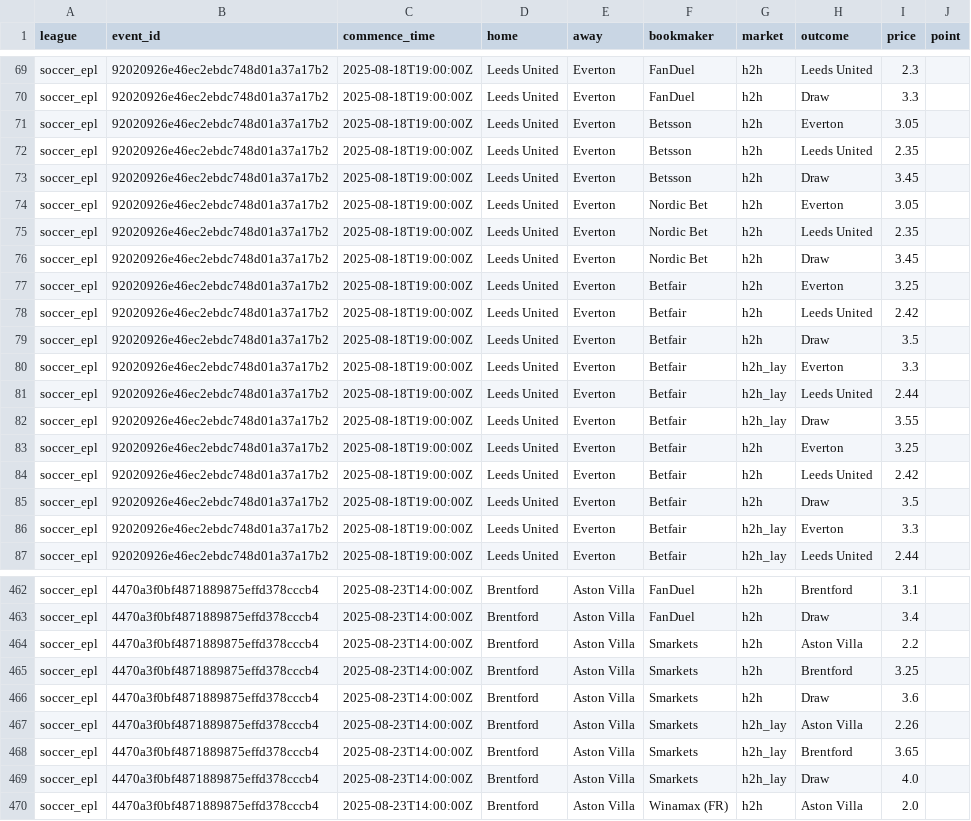
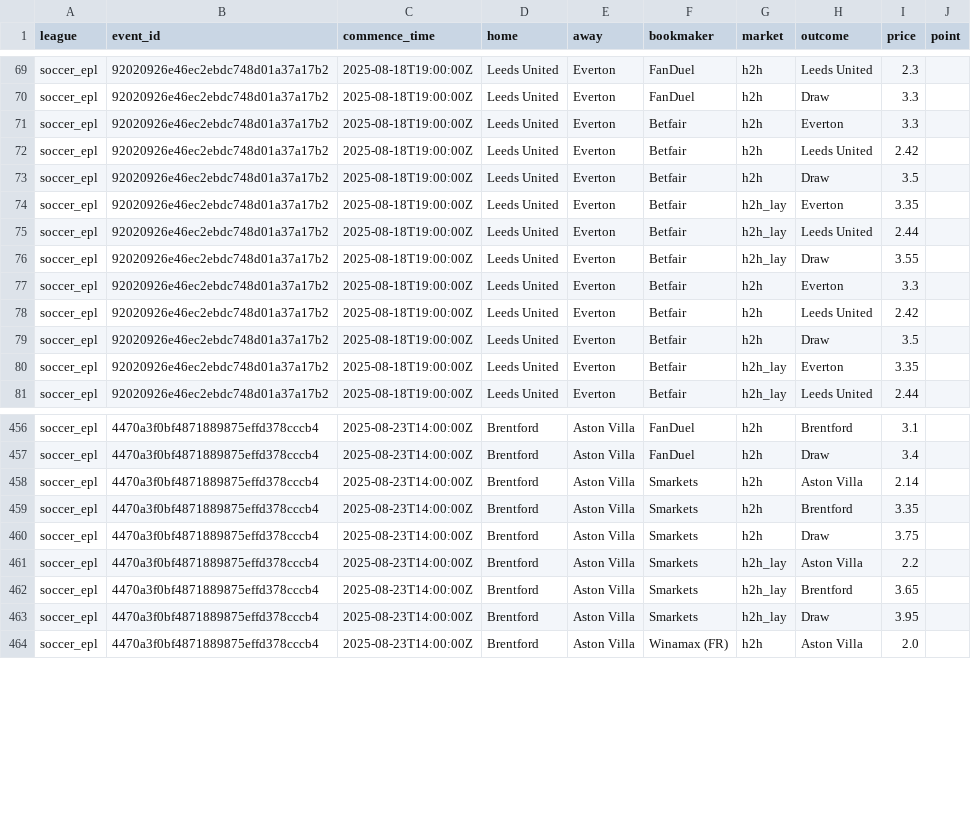
Before and after one commit to victormso-create/ev-football-agents, a CSV file: data/odds_raw.csv, drawn as a sheet; only a part is shown, gaps mark what is left out; the diff covers the shown part only.

```diff
--- a/data/odds_raw.csv
+++ b/data/odds_raw.csv
@@ -70,18 +70,12 @@ soccer_epl,92020926e46ec2ebdc748d01a37a17b2,2025-08-18T19:00:00Z,Leeds United,Ev
 soccer_epl,92020926e46ec2ebdc748d01a37a17b2,2025-08-18T19:00:00Z,Leeds United,Everton,FanDuel,h2h,Draw,3.3,
-soccer_epl,92020926e46ec2ebdc748d01a37a17b2,2025-08-18T19:00:00Z,Leeds United,Everton,Betsson,h2h,Everton,3.05,
-soccer_epl,92020926e46ec2ebdc748d01a37a17b2,2025-08-18T19:00:00Z,Leeds United,Everton,Betsson,h2h,Leeds United,2.35,
-soccer_epl,92020926e46ec2ebdc748d01a37a17b2,2025-08-18T19:00:00Z,Leeds United,Everton,Betsson,h2h,Draw,3.45,
-soccer_epl,92020926e46ec2ebdc748d01a37a17b2,2025-08-18T19:00:00Z,Leeds United,Everton,Nordic Bet,h2h,Everton,3.05,
-soccer_epl,92020926e46ec2ebdc748d01a37a17b2,2025-08-18T19:00:00Z,Leeds United,Everton,Nordic Bet,h2h,Leeds United,2.35,
-soccer_epl,92020926e46ec2ebdc748d01a37a17b2,2025-08-18T19:00:00Z,Leeds United,Everton,Nordic Bet,h2h,Draw,3.45,
-soccer_epl,92020926e46ec2ebdc748d01a37a17b2,2025-08-18T19:00:00Z,Leeds United,Everton,Betfair,h2h,Everton,3.25,
+soccer_epl,92020926e46ec2ebdc748d01a37a17b2,2025-08-18T19:00:00Z,Leeds United,Everton,Betfair,h2h,Everton,3.3,
 soccer_epl,92020926e46ec2ebdc748d01a37a17b2,2025-08-18T19:00:00Z,Leeds United,Everton,Betfair,h2h,Leeds United,2.42,
 soccer_epl,92020926e46ec2ebdc748d01a37a17b2,2025-08-18T19:00:00Z,Leeds United,Everton,Betfair,h2h,Draw,3.5,
-soccer_epl,92020926e46ec2ebdc748d01a37a17b2,2025-08-18T19:00:00Z,Leeds United,Everton,Betfair,h2h_lay,Everton,3.3,
+soccer_epl,92020926e46ec2ebdc748d01a37a17b2,2025-08-18T19:00:00Z,Leeds United,Everton,Betfair,h2h_lay,Everton,3.35,
 soccer_epl,92020926e46ec2ebdc748d01a37a17b2,2025-08-18T19:00:00Z,Leeds United,Everton,Betfair,h2h_lay,Leeds United,2.44,
 soccer_epl,92020926e46ec2ebdc748d01a37a17b2,2025-08-18T19:00:00Z,Leeds United,Everton,Betfair,h2h_lay,Draw,3.55,
-soccer_epl,92020926e46ec2ebdc748d01a37a17b2,2025-08-18T19:00:00Z,Leeds United,Everton,Betfair,h2h,Everton,3.25,
+soccer_epl,92020926e46ec2ebdc748d01a37a17b2,2025-08-18T19:00:00Z,Leeds United,Everton,Betfair,h2h,Everton,3.3,
 soccer_epl,92020926e46ec2ebdc748d01a37a17b2,2025-08-18T19:00:00Z,Leeds United,Everton,Betfair,h2h,Leeds United,2.42,
 soccer_epl,92020926e46ec2ebdc748d01a37a17b2,2025-08-18T19:00:00Z,Leeds United,Everton,Betfair,h2h,Draw,3.5,
-soccer_epl,92020926e46ec2ebdc748d01a37a17b2,2025-08-18T19:00:00Z,Leeds United,Everton,Betfair,h2h_lay,Everton,3.3,
+soccer_epl,92020926e46ec2ebdc748d01a37a17b2,2025-08-18T19:00:00Z,Leeds United,Everton,Betfair,h2h_lay,Everton,3.35,
 soccer_epl,92020926e46ec2ebdc748d01a37a17b2,2025-08-18T19:00:00Z,Leeds United,Everton,Betfair,h2h_lay,Leeds United,2.44,
@@ -463,8 +457,8 @@ soccer_epl,4470a3f0bf4871889875effd378cccb4,2025-08-23T14:00:00Z,Brentford,Aston
 soccer_epl,4470a3f0bf4871889875effd378cccb4,2025-08-23T14:00:00Z,Brentford,Aston Villa,FanDuel,h2h,Draw,3.4,
-soccer_epl,4470a3f0bf4871889875effd378cccb4,2025-08-23T14:00:00Z,Brentford,Aston Villa,Smarkets,h2h,Aston Villa,2.2,
-soccer_epl,4470a3f0bf4871889875effd378cccb4,2025-08-23T14:00:00Z,Brentford,Aston Villa,Smarkets,h2h,Brentford,3.25,
-soccer_epl,4470a3f0bf4871889875effd378cccb4,2025-08-23T14:00:00Z,Brentford,Aston Villa,Smarkets,h2h,Draw,3.6,
-soccer_epl,4470a3f0bf4871889875effd378cccb4,2025-08-23T14:00:00Z,Brentford,Aston Villa,Smarkets,h2h_lay,Aston Villa,2.26,
+soccer_epl,4470a3f0bf4871889875effd378cccb4,2025-08-23T14:00:00Z,Brentford,Aston Villa,Smarkets,h2h,Aston Villa,2.14,
+soccer_epl,4470a3f0bf4871889875effd378cccb4,2025-08-23T14:00:00Z,Brentford,Aston Villa,Smarkets,h2h,Brentford,3.35,
+soccer_epl,4470a3f0bf4871889875effd378cccb4,2025-08-23T14:00:00Z,Brentford,Aston Villa,Smarkets,h2h,Draw,3.75,
+soccer_epl,4470a3f0bf4871889875effd378cccb4,2025-08-23T14:00:00Z,Brentford,Aston Villa,Smarkets,h2h_lay,Aston Villa,2.2,
 soccer_epl,4470a3f0bf4871889875effd378cccb4,2025-08-23T14:00:00Z,Brentford,Aston Villa,Smarkets,h2h_lay,Brentford,3.65,
-soccer_epl,4470a3f0bf4871889875effd378cccb4,2025-08-23T14:00:00Z,Brentford,Aston Villa,Smarkets,h2h_lay,Draw,4.0,
+soccer_epl,4470a3f0bf4871889875effd378cccb4,2025-08-23T14:00:00Z,Brentford,Aston Villa,Smarkets,h2h_lay,Draw,3.95,
 soccer_epl,4470a3f0bf4871889875effd378cccb4,2025-08-23T14:00:00Z,Brentford,Aston Villa,Winamax (FR),h2h,Aston Villa,2.0,
```
Also changed, not shown: 119 edited cells elsewhere in this file, data/agg_h2h.csv, data/export_for_excel.csv.
